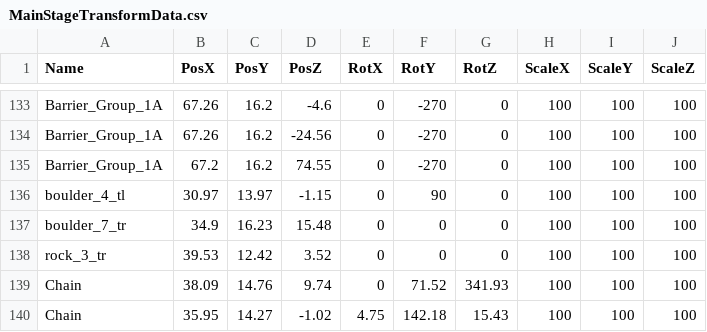
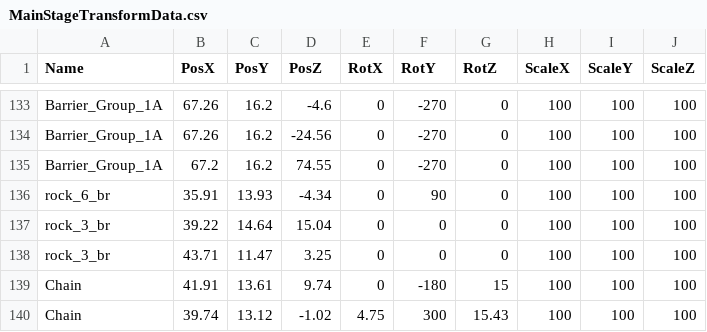
Before and after one commit to meronpanun/MyGame3D2, a CSV file: 3DShooting/3DShooting/data/CSV/MainStageTransformData.csv, drawn as a sheet; only a part is shown, gaps mark what is left out.

```diff
--- a/3DShooting/3DShooting/data/CSV/MainStageTransformData.csv
+++ b/3DShooting/3DShooting/data/CSV/MainStageTransformData.csv
@@ -135,6 +135,6 @@ Barrier_Group_1A,67.26,16.2,-24.56,0,-270,0,100,100,100
 Barrier_Group_1A,67.2,16.2,74.55,0,-270,0,100,100,100
-boulder_4_tl,30.97,13.97,-1.15,0,90,0,100,100,100
-boulder_7_tr,34.9,16.23,15.48,0,0,0,100,100,100
-rock_3_tr,39.53,12.42,3.52,0,0,0,100,100,100
-Chain,38.09,14.76,9.74,0,71.52,341.93,100,100,100
-Chain,35.95,14.27,-1.02,4.75,142.18,15.43,100,100,100
+rock_6_br,35.91,13.93,-4.34,0,90,0,100,100,100
+rock_3_br,39.22,14.64,15.04,0,0,0,100,100,100
+rock_3_br,43.71,11.47,3.25,0,0,0,100,100,100
+Chain,41.91,13.61,9.74,0,-180,15,100,100,100
+Chain,39.74,13.12,-1.02,4.75,300,15.43,100,100,100
```
Also changed, not shown: 3DShooting/3DShooting/data/CSV/CharacterTransfromData.csv, 20 other files.
